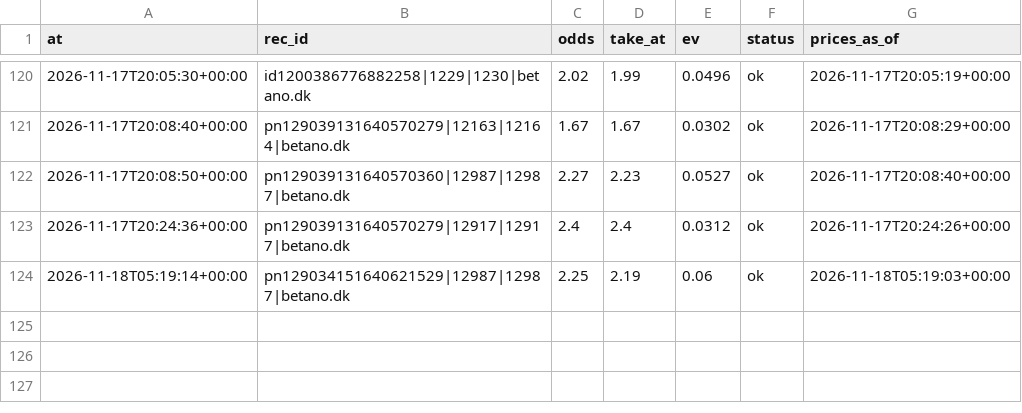
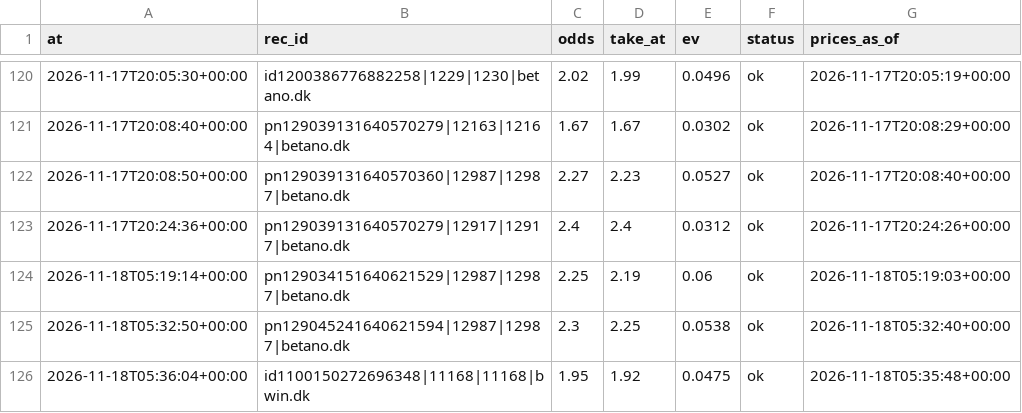
Before and after one commit to lukkeodds/livetest-log, a CSV file: data/notified.csv, drawn as a sheet; only a part is shown, gaps mark what is left out.

Commit message:
snapshot 20261118T053626Z: notified.csv

```diff
--- a/data/notified.csv
+++ b/data/notified.csv
@@ -124 +124,3 @@ at,rec_id,odds,take_at,ev,status,prices_as_of
 2026-11-18T05:19:14+00:00,pn129034151640621529|12987|12987|betano.dk,2.25,2.19,0.06,ok,2026-11-18T05:19:03+00:00
+2026-11-18T05:32:50+00:00,pn129045241640621594|12987|12987|betano.dk,2.3,2.25,0.0538,ok,2026-11-18T05:32:40+00:00
+2026-11-18T05:36:04+00:00,id1100150272696348|11168|11168|bwin.dk,1.95,1.92,0.0475,ok,2026-11-18T05:35:48+00:00
```
Also changed, not shown: 2 other files.
